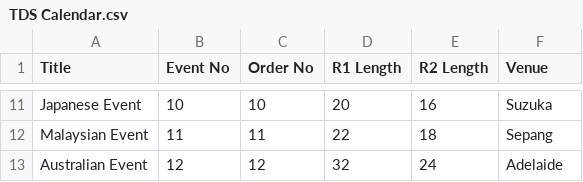
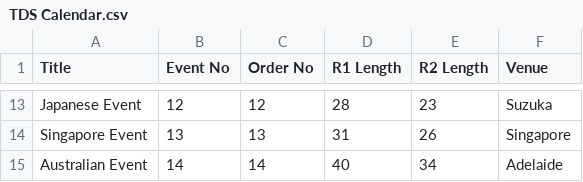
Before and after one commit to Stelank05/TDS_V3, a CSV file: V3 Setup Folder/Series/TDS Calendar.csv, drawn as a sheet; only a part is shown, gaps mark what is left out; removed rows and columns are numbered as before the commit, all else as after; the diff covers the shown part only; the diff names each change by its address in the sheet, - before the commit and + after, or states it on an @@ line.

```diff
--- a/V3 Setup Folder/Series/TDS Calendar.csv
+++ b/V3 Setup Folder/Series/TDS Calendar.csv
-B13 (Event No): 10
+B13 (Event No): 12
-C13 (Order No): 10
+C13 (Order No): 12
-D13 (R1 Length): 20
+D13 (R1 Length): 28
-E13 (R2 Length): 16
+E13 (R2 Length): 23
-row 12: Malaysian Event | 11 | 11 | 22 | 18 | Sepang
+row 14: Singapore Event | 13 | 13 | 31 | 26 | Singapore
-B15 (Event No): 12
+B15 (Event No): 14
-C15 (Order No): 12
+C15 (Order No): 14
-D15 (R1 Length): 32
+D15 (R1 Length): 40
-E15 (R2 Length): 24
+E15 (R2 Length): 34
```
Also changed, not shown: 3 added rows, 1 removed row and 28 edited cells elsewhere in this file, V3 Setup Folder/Components/Aeros.csv, V3 Setup Folder/Components/Drivers.csv, 40 other files.
